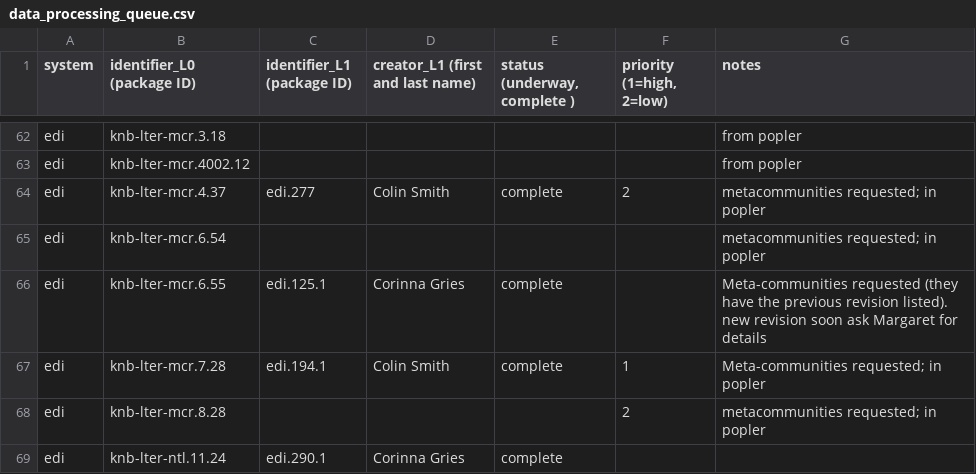
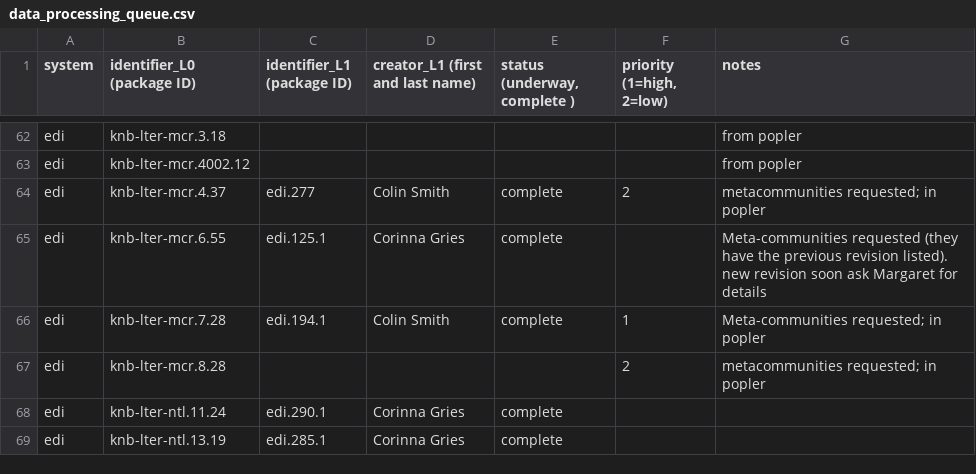
Before and after one commit to EDIorg/ecocomDP, a CSV file: documentation/processing_queue/data_processing_queue.csv, drawn as a sheet; only a part is shown, gaps mark what is left out; the shorter side is filled out with more unchanged rows.

Commit message:
Remove duplicate entry

```diff
--- a/documentation/processing_queue/data_processing_queue.csv
+++ b/documentation/processing_queue/data_processing_queue.csv
@@ -64,3 +64,2 @@ edi,knb-lter-mcr.4002.12,,,,,from popler
 edi,knb-lter-mcr.4.37,edi.277,Colin Smith,complete,2,metacommunities requested; in popler
-edi,knb-lter-mcr.6.54,,,,,metacommunities requested; in popler
 edi,knb-lter-mcr.6.55,edi.125.1,Corinna Gries,complete,,Meta-communities requested (they have the previous revision listed). new revision soon ask Margaret for details
```
